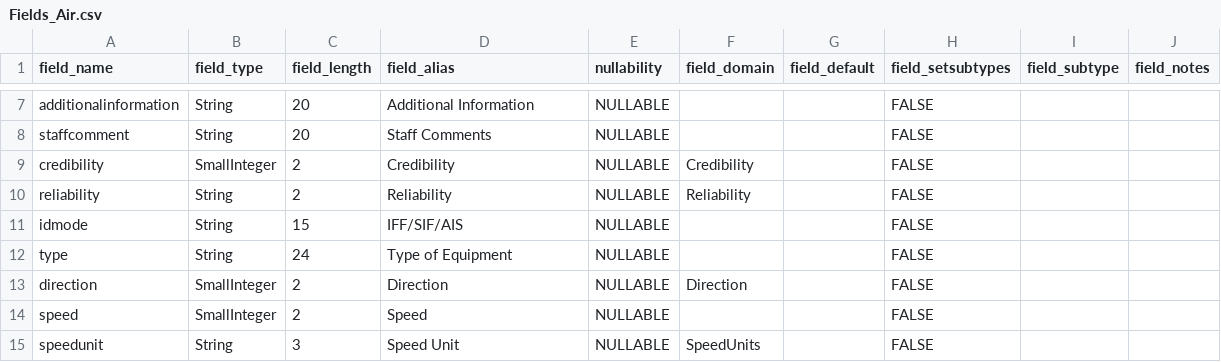
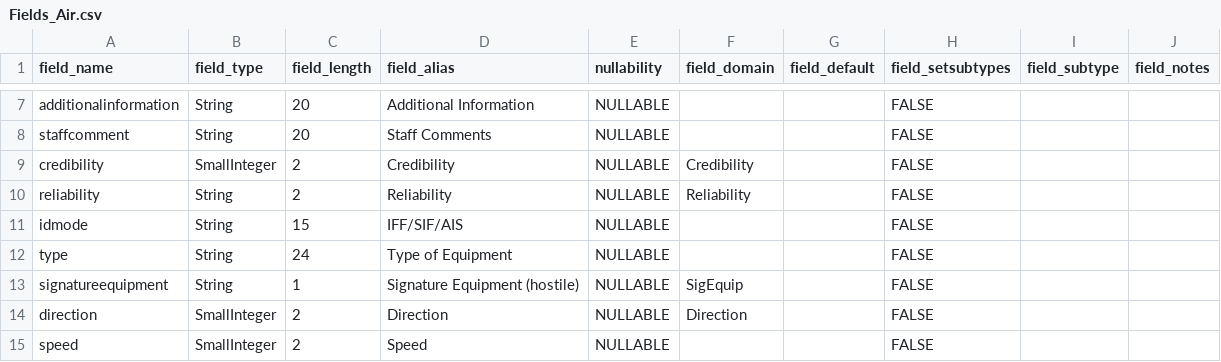
Before and after one commit to Esri/military-symbology, a CSV file: military-overlay/utils-source-and-test-data/schema-source-files/app6b/military_feature_schemas/Fields_Air.csv, drawn as a sheet; only a part is shown, gaps mark what is left out; the shorter side is filled out with more unchanged rows.

Commit message:
updates to .csv for app6B
the .gdb needs to be rebuilt to pick up required schema changes (that were in before this commit) for Land Equipment and Control Measures. Since we need to rebuild the .gdb anyway for these schema changes, I want to put in some other schema changes that are not explicitly required by the standard, but may be used depending on a user's/integrator's intrepretation of the standard.

@csmoore

```diff
--- a/military-overlay/utils-source-and-test-data/schema-source-files/app6b/military_feature_schemas/Fields_Air.csv
+++ b/military-overlay/utils-source-and-test-data/schema-source-files/app6b/military_feature_schemas/Fields_Air.csv
@@ -12,2 +12,3 @@ idmode,String,15,IFF/SIF/AIS,NULLABLE,,,FALSE,,
 type,String,24,Type of Equipment,NULLABLE,,,FALSE,,
+signatureequipment,String,1,Signature Equipment (hostile),NULLABLE,SigEquip,,FALSE,,
 direction,SmallInteger,2,Direction,NULLABLE,Direction,,FALSE,,
```
Also changed, not shown: military-overlay/utils-source-and-test-data/schema-source-files/app6b/military_feature_schemas/Fields_SeaSubsurface.csv, military-overlay/utils-source-and-test-data/schema-source-files/app6b/military_feature_schemas/Fields_SeaSurface.csv, 1 other file.
